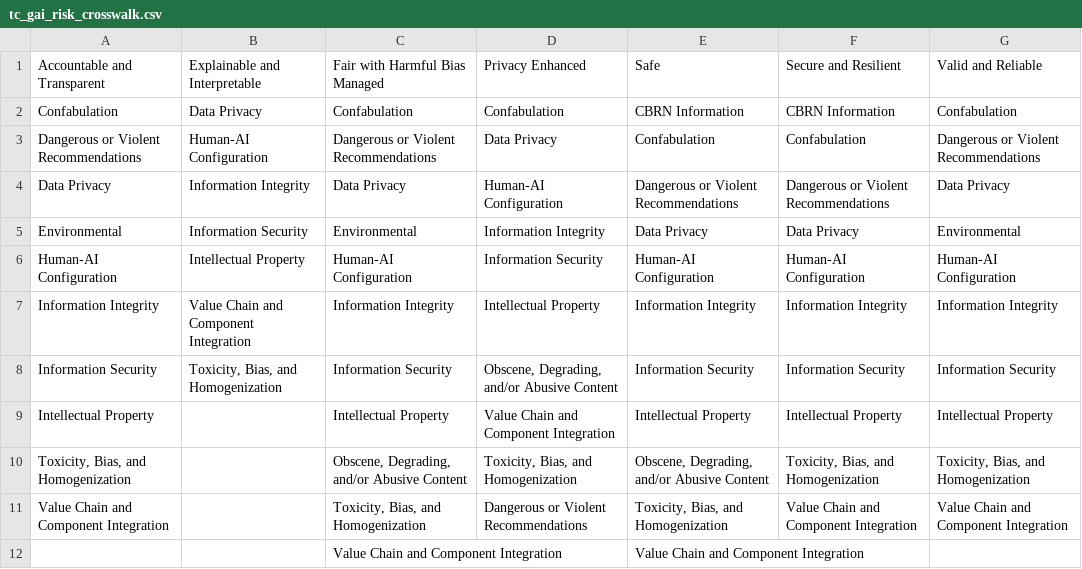
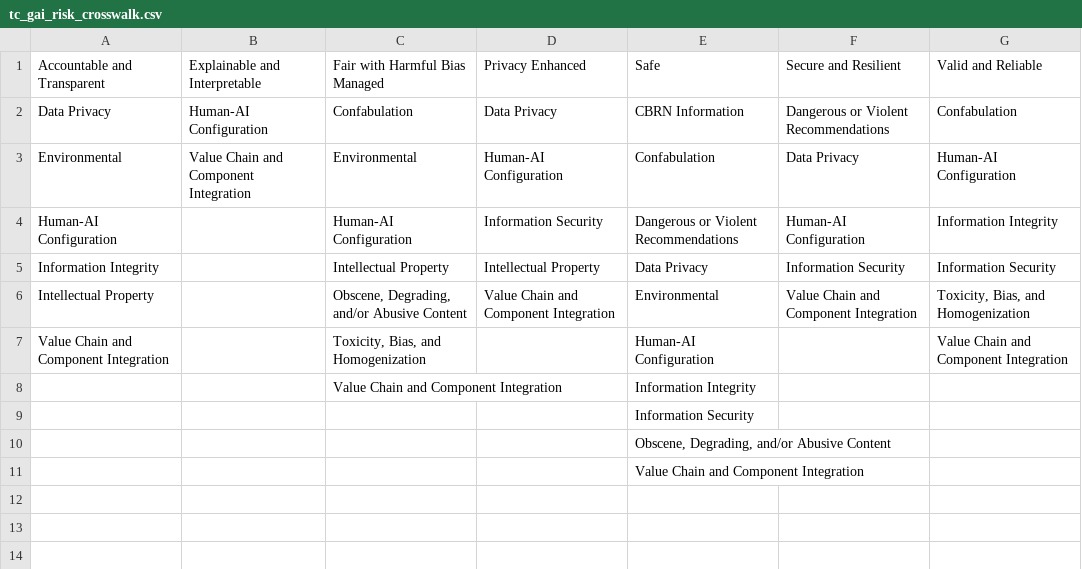
Before and after one commit to jphall663/gai_risk_management, a CSV file: data/tc_gai_risk_crosswalk.csv, drawn as a sheet.

```diff
--- a/data/tc_gai_risk_crosswalk.csv
+++ b/data/tc_gai_risk_crosswalk.csv
@@ -1,12 +1,11 @@
 Accountable and Transparent,Explainable and Interpretable,Fair with Harmful Bias Managed,Privacy Enhanced,Safe,Secure and Resilient,Valid and Reliable
-Confabulation,Data Privacy,Confabulation,Confabulation,CBRN Information,CBRN Information,Confabulation
-Dangerous or Violent Recommendations,Human-AI Configuration,Dangerous or Violent Recommendations,Data Privacy,Confabulation,Confabulation,Dangerous or Violent Recommendations
-Data Privacy,Information Integrity,Data Privacy,Human-AI Configuration,Dangerous or Violent Recommendations,Dangerous or Violent Recommendations,Data Privacy
-Environmental,Information Security,Environmental,Information Integrity,Data Privacy,Data Privacy,Environmental
-Human-AI Configuration,Intellectual Property,Human-AI Configuration,Information Security,Human-AI Configuration,Human-AI Configuration,Human-AI Configuration
-Information Integrity,Value Chain and Component Integration,Information Integrity,Intellectual Property,Information Integrity,Information Integrity,Information Integrity
-Information Security,"Toxicity, Bias, and Homogenization",Information Security,"Obscene, Degrading, and/or Abusive Content",Information Security,Information Security,Information Security
-Intellectual Property,,Intellectual Property,Value Chain and Component Integration,Intellectual Property,Intellectual Property,Intellectual Property
-"Toxicity, Bias, and Homogenization",,"Obscene, Degrading, and/or Abusive Content","Toxicity, Bias, and Homogenization","Obscene, Degrading, and/or Abusive Content","Toxicity, Bias, and Homogenization","Toxicity, Bias, and Homogenization"
-Value Chain and Component Integration,,"Toxicity, Bias, and Homogenization",Dangerous or Violent Recommendations,"Toxicity, Bias, and Homogenization",Value Chain and Component Integration,Value Chain and Component Integration
-,,Value Chain and Component Integration,,Value Chain and Component Integration,,
+Data Privacy,Human-AI Configuration,Confabulation,Data Privacy,CBRN Information,Dangerous or Violent Recommendations,Confabulation
+Environmental,Value Chain and Component Integration,Environmental,Human-AI Configuration,Confabulation,Data Privacy,Human-AI Configuration
+Human-AI Configuration,,Human-AI Configuration,Information Security,Dangerous or Violent Recommendations,Human-AI Configuration,Information Integrity
+Information Integrity,,Intellectual Property,Intellectual Property,Data Privacy,Information Security,Information Security
+Intellectual Property,,"Obscene, Degrading, and/or Abusive Content",Value Chain and Component Integration,Environmental,Value Chain and Component Integration,"Toxicity, Bias, and Homogenization"
+Value Chain and Component Integration,,"Toxicity, Bias, and Homogenization",,Human-AI Configuration,,Value Chain and Component Integration
+,,Value Chain and Component Integration,,Information Integrity,,
+,,,,Information Security,,
+,,,,"Obscene, Degrading, and/or Abusive Content",,
+,,,,Value Chain and Component Integration,,
```
Also changed, not shown: 12 other files.
